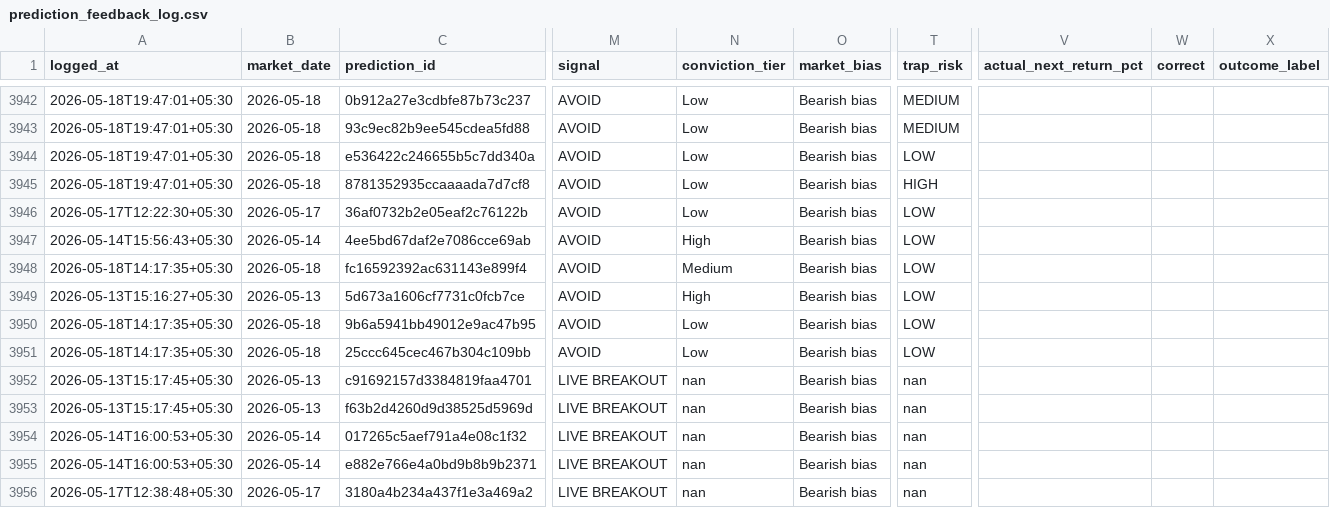
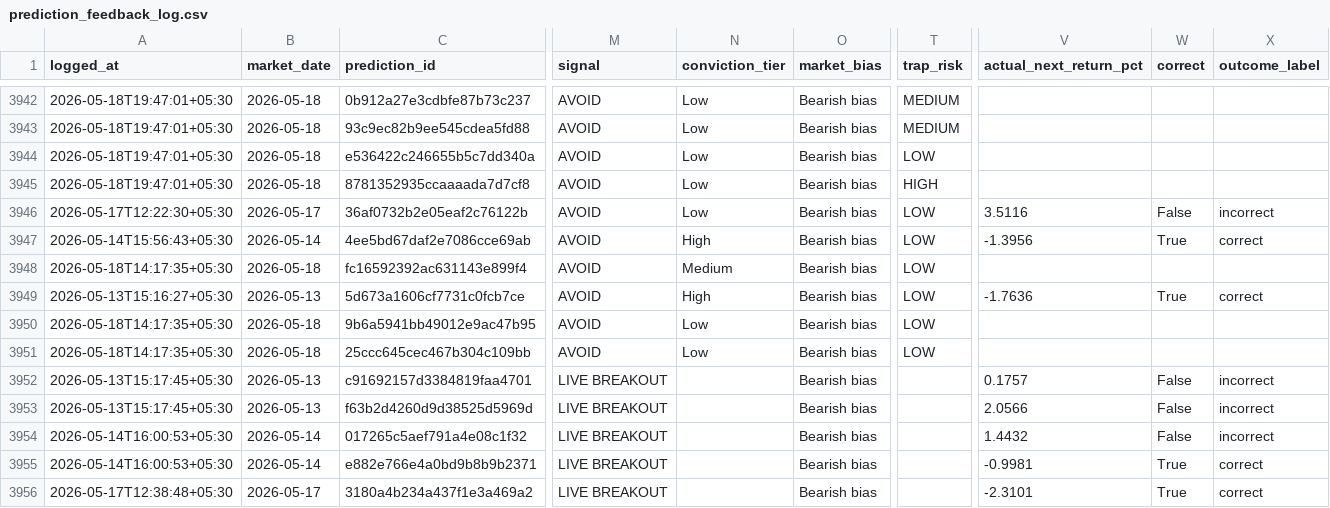
Before and after one commit to Hritvik69/nse-sentinel_MAX_, a CSV file: data/prediction_feedback_log.csv, drawn as a sheet; only a part is shown, gaps mark what is left out; the diff names each change by its address in the sheet, - before the commit and + after, or states it on an @@ line.

Commit message:
auto: update data/prediction_feedback_log.csv

```diff
--- a/data/prediction_feedback_log.csv
+++ b/data/prediction_feedback_log.csv
-V3946 (actual_next_return_pct): (empty)
+V3946 (actual_next_return_pct): 3.5116
-W3946 (correct): (empty)
+W3946 (correct): False
-X3946 (outcome_label): (empty)
+X3946 (outcome_label): incorrect
-V3947 (actual_next_return_pct): (empty)
+V3947 (actual_next_return_pct): -1.3956
-W3947 (correct): (empty)
+W3947 (correct): True
-X3947 (outcome_label): (empty)
+X3947 (outcome_label): correct
-V3949 (actual_next_return_pct): (empty)
+V3949 (actual_next_return_pct): -1.7636
-W3949 (correct): (empty)
+W3949 (correct): True
-X3949 (outcome_label): (empty)
+X3949 (outcome_label): correct
-N3952:N3956 (conviction_tier): nan
+N3952:N3956 (conviction_tier): (empty)
-T3952:T3956 (trap_risk): nan
+T3952:T3956 (trap_risk): (empty)
-V3952 (actual_next_return_pct): (empty)
+V3952 (actual_next_return_pct): 0.1757
-W3952:W3954 (correct): (empty)
+W3952:W3954 (correct): False
-X3952:X3954 (outcome_label): (empty)
+X3952:X3954 (outcome_label): incorrect
-V3953 (actual_next_return_pct): (empty)
+V3953 (actual_next_return_pct): 2.0566
-V3954 (actual_next_return_pct): (empty)
+V3954 (actual_next_return_pct): 1.4432
-V3955 (actual_next_return_pct): (empty)
+V3955 (actual_next_return_pct): -0.9981
-W3955:W3956 (correct): (empty)
+W3955:W3956 (correct): True
-X3955:X3956 (outcome_label): (empty)
+X3955:X3956 (outcome_label): correct
-V3956 (actual_next_return_pct): (empty)
+V3956 (actual_next_return_pct): -2.3101
```
